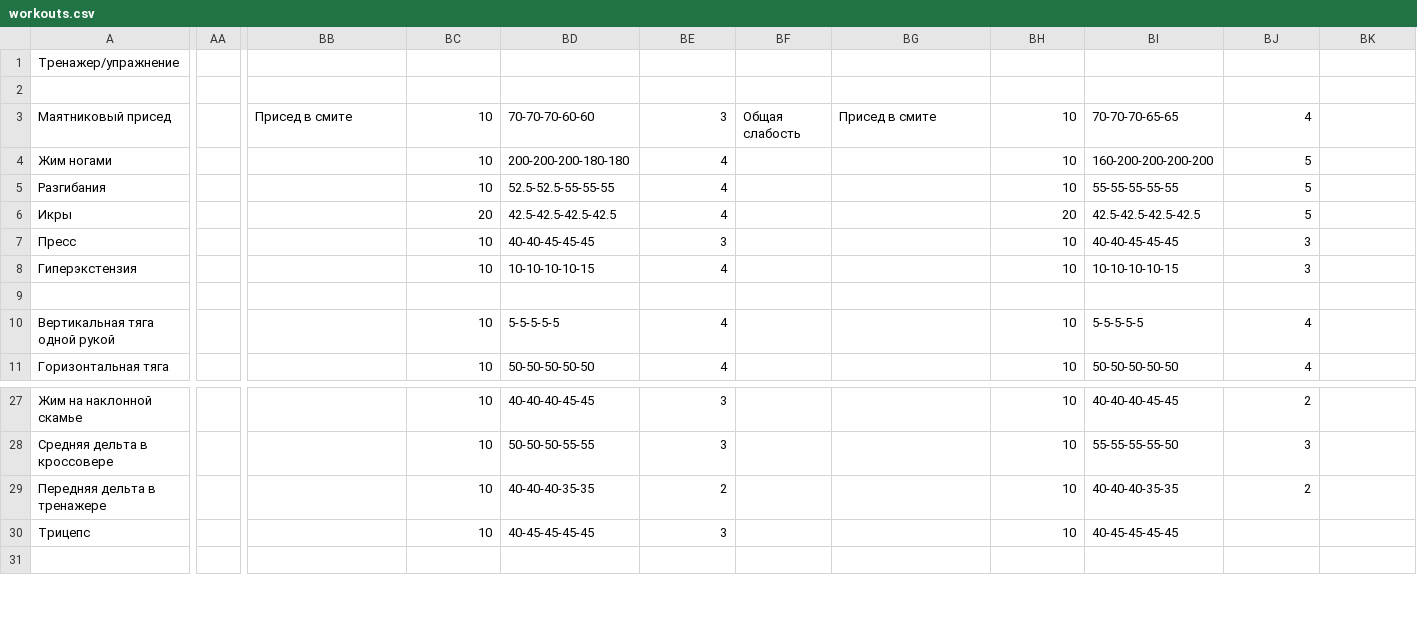
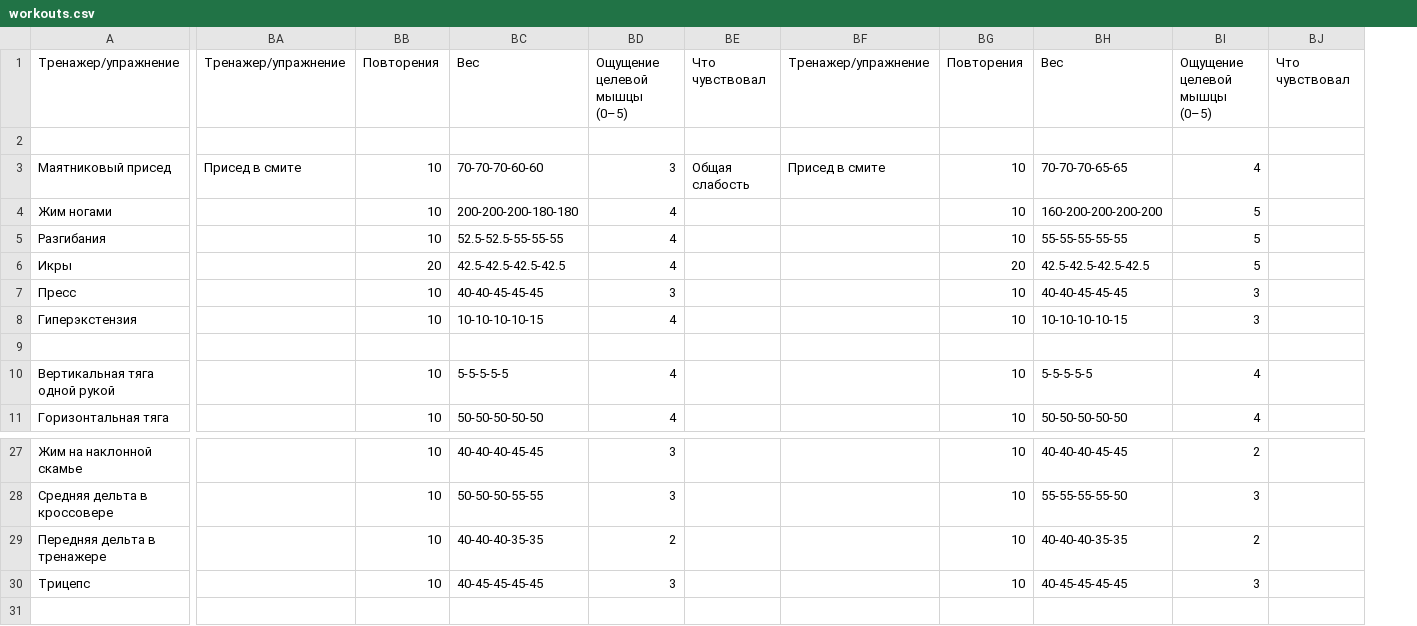
Before and after one commit to aquaphoenix1/Training-log, a CSV file: workouts.csv, drawn as a sheet; only a part is shown, gaps mark what is left out; removed rows and columns are numbered as before the commit, all else as after; the diff names each change by its address in the sheet, - before the commit and + after, or states it on an @@ line.

```diff
--- a/workouts.csv
+++ b/workouts.csv
-column AA, empty
-BA1: (empty)
+BA1: Тренажер/упражнение
-BB1: (empty)
+BB1: Повторения
-BC1: (empty)
+BC1: Вес
-BD1: (empty)
+BD1: Ощущение целевой мышцы (0–5)
-BE1: (empty)
+BE1: Что чувствовал
-BF1: (empty)
+BF1: Тренажер/упражнение
-BG1: (empty)
+BG1: Повторения
-BH1: (empty)
+BH1: Вес
-BI1: (empty)
+BI1: Ощущение целевой мышцы (0–5)
-BJ1: (empty)
+BJ1: Что чувствовал
-BI30: (empty)
+BI30: 3
```
